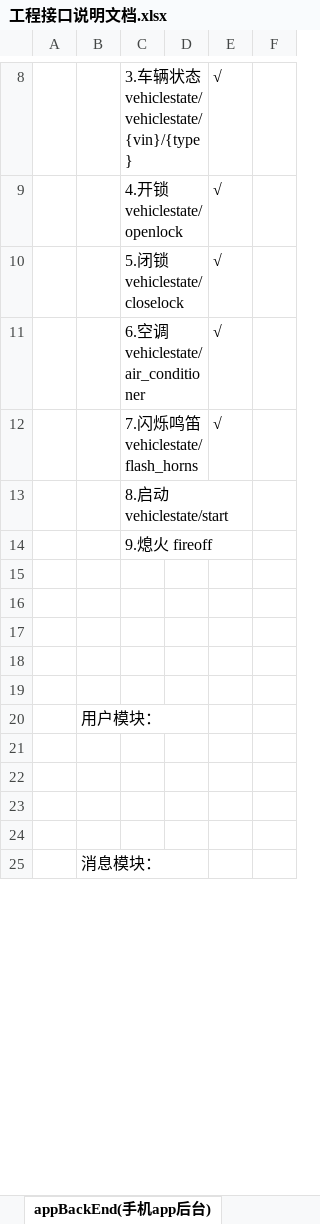
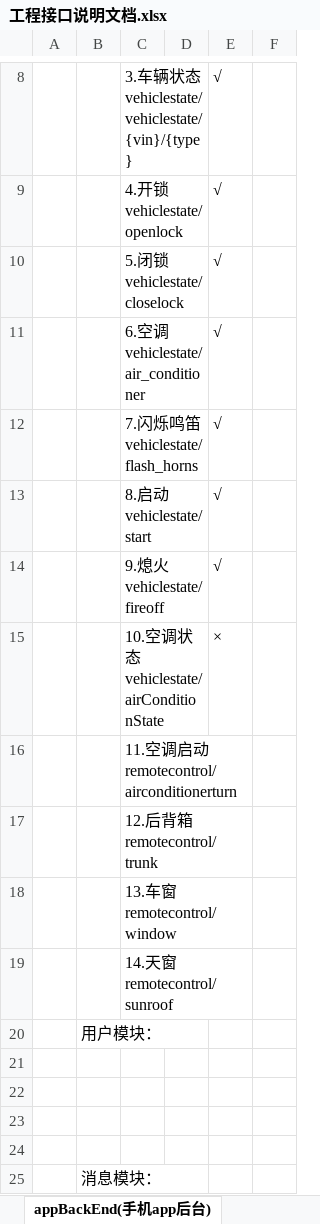
Before and after one commit to dm299770/project_instruction, an Excel workbook: 工程接口说明文档.xlsx, sheet appBackEnd(手机app后台), drawn as a sheet; only a part is shown, gaps mark what is left out; values as stored, in another font and other column widths than the file's, no borders; removed rows and columns are numbered as before the commit, all else as after; the diff names each change by its address in the sheet, - before the commit and + after, or states it on an @@ line.

Commit message:
APP后台文档

```diff
--- a/工程接口说明文档.xlsx (sheet appBackEnd(手机app后台))
+++ b/工程接口说明文档.xlsx (sheet appBackEnd(手机app后台))
+row 13:  |  | 8.启动 vehiclestate/start |  | √
+row 14:  |  | 9.熄火 vehiclestate/fireoff |  | √
+row 15:  |  | 10.空调状态vehiclestate/airConditionState |  | ×
-C16: 8.启动 vehiclestate/start
+C16: 11.空调启动remotecontrol/airconditionerturn
-C17: 9.熄火 fireoff
+C17: 12.后背箱 remotecontrol/trunk
-C18: (empty)
+C18: 13.车窗 remotecontrol/window
-C19: (empty)
+C19: 14.天窗 remotecontrol/sunroof
-row 17: (empty)
-row 18: (empty)
-row 19: (empty)
```
